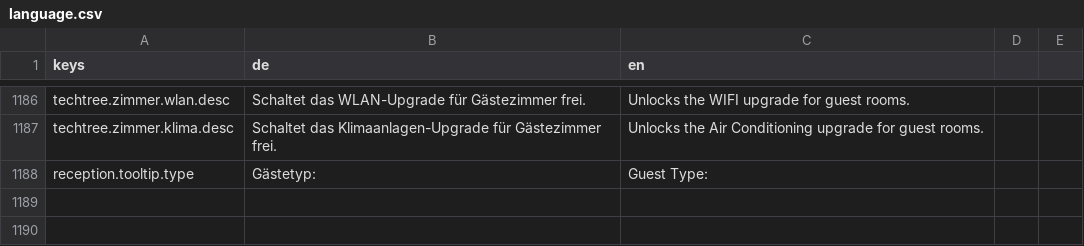
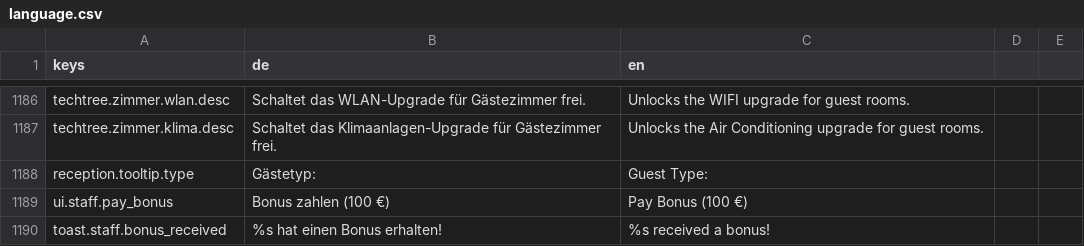
Before and after one commit to pengels24/homasim-godot, a CSV file: translations/language.csv, drawn as a sheet; only a part is shown, gaps mark what is left out.

Commit message:
core: i18n support for staff morale

```diff
--- a/translations/language.csv
+++ b/translations/language.csv
@@ -1216 +1216,3 @@ techtree.zimmer.klima.desc,Schaltet das Klimaanlagen-Upgrade für Gästezimmer f
 reception.tooltip.type,Gästetyp:,Guest Type:
+ui.staff.pay_bonus,Bonus zahlen (100 €),Pay Bonus (100 €)
+toast.staff.bonus_received,%s hat einen Bonus erhalten!,%s received a bonus!
```
Also changed, not shown: 1 other file.
